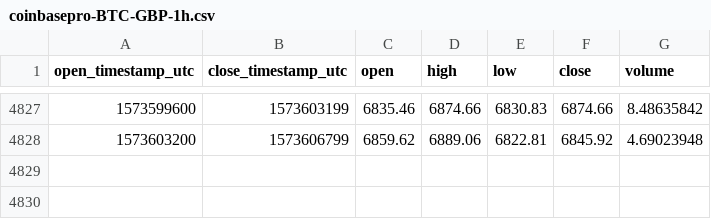
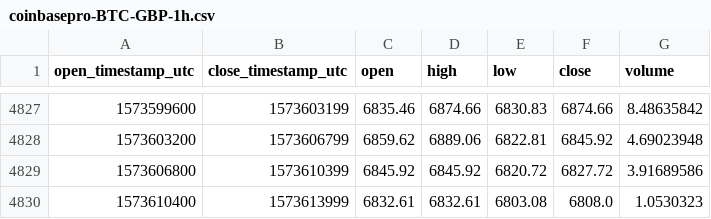
Before and after one commit to cryptobigbro/coinbasepro-BTC-GBP, a CSV file: coinbasepro-BTC-GBP-1h.csv, drawn as a sheet; only a part is shown, gaps mark what is left out.

Commit message:
Update OHLCV data.

```diff
--- a/coinbasepro-BTC-GBP-1h.csv
+++ b/coinbasepro-BTC-GBP-1h.csv
@@ -4828 +4828,3 @@ open_timestamp_utc,close_timestamp_utc,open,high,low,close,volume
 1573603200,1573606799,6859.62,6889.06,6822.81,6845.92,4.69023948
+1573606800,1573610399,6845.92,6845.92,6820.72,6827.72,3.91689586
+1573610400,1573613999,6832.61,6832.61,6803.08,6808.0,1.0530323
```
